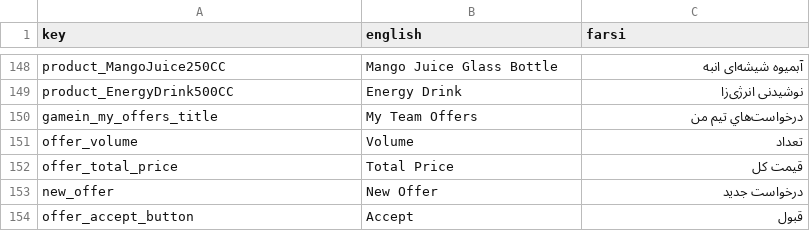
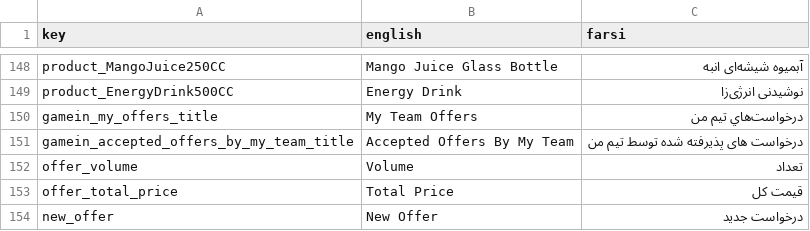
Before and after one commit to GameinSharif/Gamein2021-Client, a CSV file: Assets/Resources/Localization/Localization.csv, drawn as a sheet; only a part is shown, gaps mark what is left out; the shorter side is filled out with more unchanged rows.

Commit message:
Added accept offer req/res, accepted offers ui and code

```diff
--- a/Assets/Resources/Localization/Localization.csv
+++ b/Assets/Resources/Localization/Localization.csv
@@ -150,2 +150,3 @@
 "gamein_my_offers_title","My Team Offers","درخواست‌هاي تيم من"
+"gamein_accepted_offers_by_my_team_title","Accepted Offers By My Team","درخواست های پذیرفته شده توسط تیم من"
 "offer_volume","Volume","تعداد"
```
Also changed, not shown: 13 other files.
